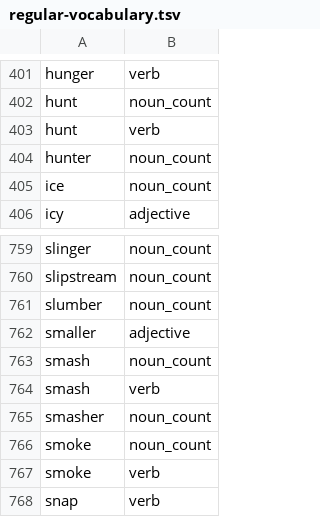
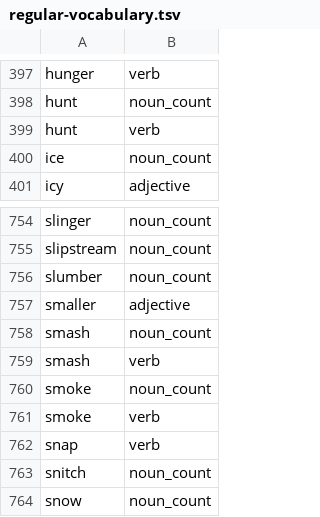
Before and after one commit to msmorgan/deckmaste.rs, a TSV file: crates/deckmaste_english/src/regular-vocabulary.tsv, drawn as a sheet; only a part is shown, gaps mark what is left out; the shorter side is filled out with more unchanged rows; the diff covers the shown part only.

Commit message:
english: derive productive agent nouns

```diff
--- a/crates/deckmaste_english/src/regular-vocabulary.tsv
+++ b/crates/deckmaste_english/src/regular-vocabulary.tsv
@@ -403,3 +399,2 @@ hunt	noun_count
 hunt	verb
-hunter	noun_count
 ice	noun_count
@@ -764,3 +759,2 @@ smash	noun_count
 smash	verb
-smasher	noun_count
 smoke	noun_count
```
Also changed, not shown: 7 removed rows elsewhere in this file, 7 other files.
